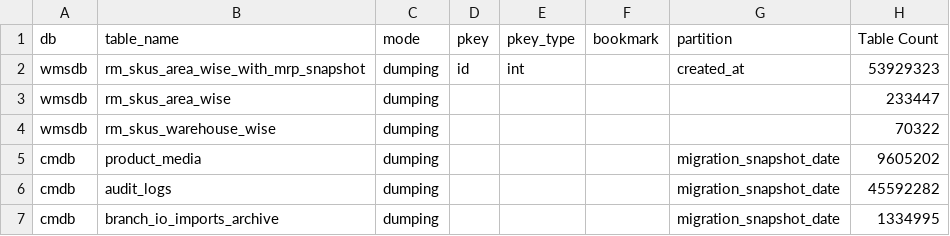
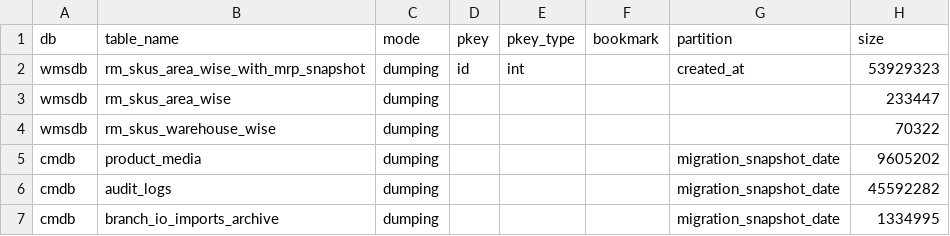
Before and after one commit to sak1sham/DataStream, a CSV file: abc.csv, drawn as a sheet; only a part is shown.

Commit message:
edits

```diff
--- a/abc.csv
+++ b/abc.csv
@@ -1,2 +1,2 @@
-db,table_name,mode,pkey,pkey_type,bookmark,partition,Table Count
+db,table_name,mode,pkey,pkey_type,bookmark,partition,size
 wmsdb,rm_skus_area_wise_with_mrp_snapshot,dumping,id,int,,created_at,53929323
```
